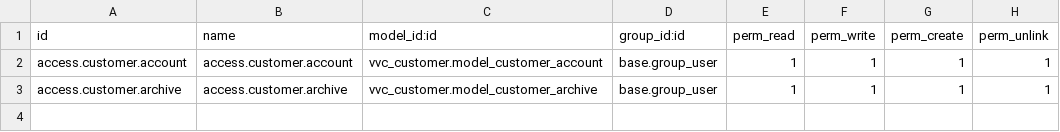
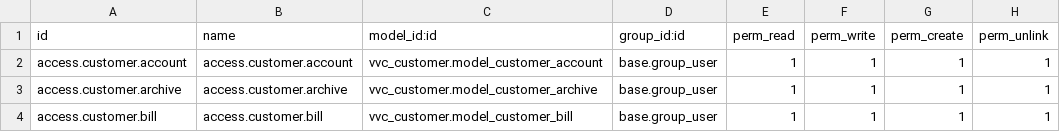
Before and after one commit to trinhcuong297/vvc_customer, a CSV file: security/ir.model.access.csv, drawn as a sheet; the diff names each change by its address in the sheet, - before the commit and + after, or states it on an @@ line.

```diff
--- a/security/ir.model.access.csv
+++ b/security/ir.model.access.csv
+row 4: access.customer.bill | access.customer.bill | vvc_customer.model_customer_bill | base.group_user | 1 | 1 | 1 | 1
```
Also changed, not shown: 4 other files.
